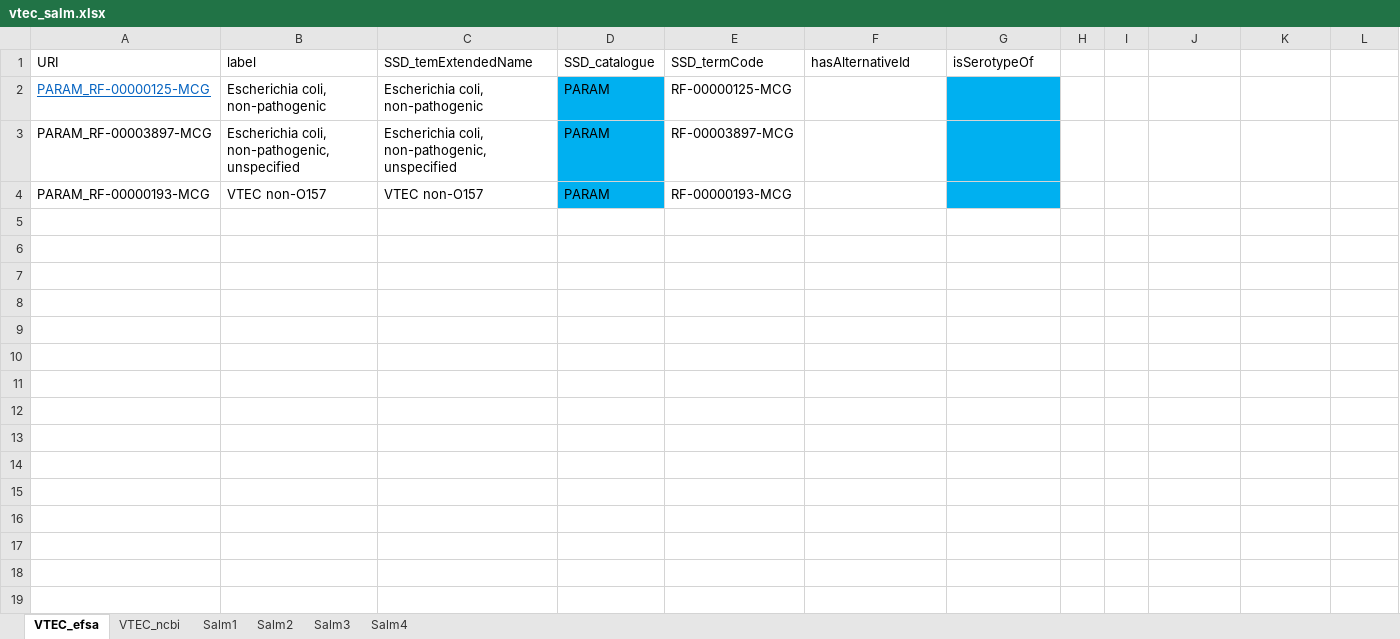
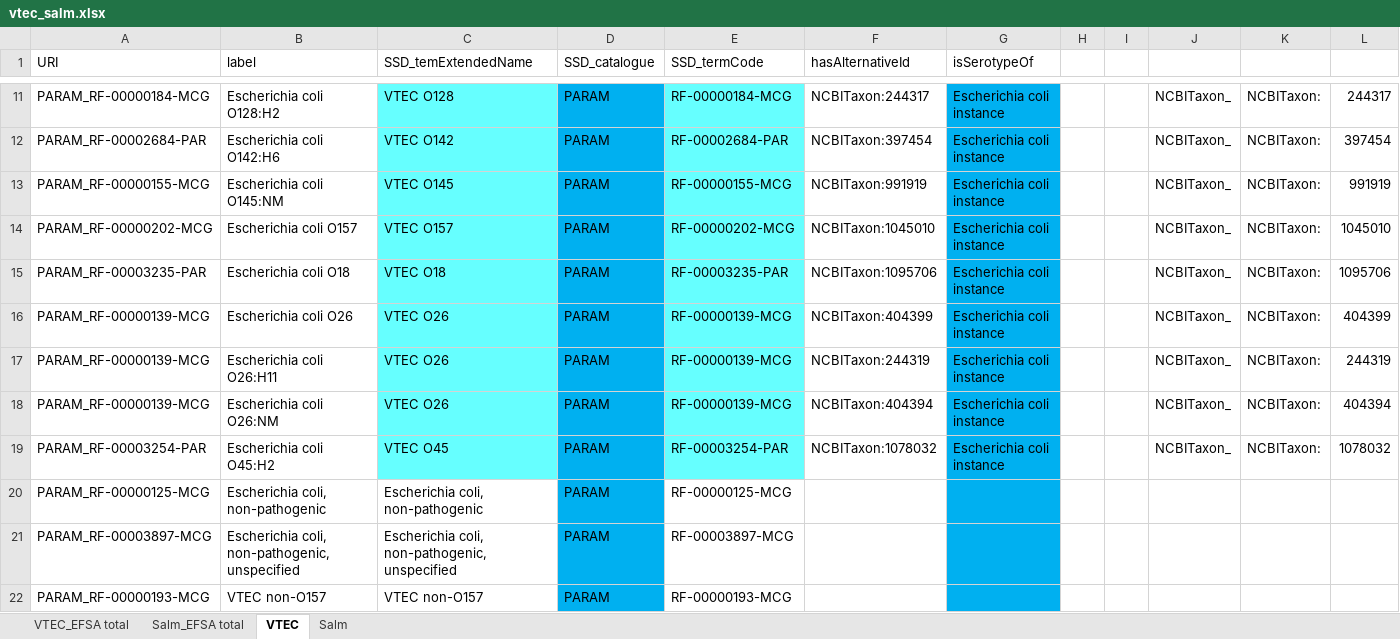
Before and after one commit to SVA-SE/HSO, an Excel workbook: docs/vtec_salm.xlsx, sheet VTEC, drawn as a sheet; only a part is shown, gaps mark what is left out; values as stored, in another font and other column widths than the file's, no borders; addresses are those after the commit; the diff covers the shown part only; the diff names each change by its address in the sheet, - before the commit and + after, or states it on an @@ line.

Commit message:
Ecoli instances from EFSA

```diff
--- a/docs/vtec_salm.xlsx (sheet VTEC)
+++ b/docs/vtec_salm.xlsx (sheet VTEC)
-sheet tab: VTEC_efsa
+sheet tab: VTEC
-sheet tab: Salm1
+sheet tab: Salm
-sheet tab: VTEC_ncbi
-sheet tab: Salm2
-sheet tab: Salm3
-sheet tab: Salm4
+sheet tab: VTEC_EFSA total
+sheet tab: Salm_EFSA total
+row 11: PARAM_RF-00000184-MCG | Escherichia coli O128:H2 | VTEC O128 | PARAM | RF-00000184-MCG | NCBITaxon:244317 | Escherichia coli instance |  |  | NCBITaxon_ | NCBITaxon: | 244317
+row 12: PARAM_RF-00002684-PAR | Escherichia coli O142:H6 | VTEC O142 | PARAM | RF-00002684-PAR | NCBITaxon:397454 | Escherichia coli instance |  |  | NCBITaxon_ | NCBITaxon: | 397454
+row 13: PARAM_RF-00000155-MCG | Escherichia coli O145:NM | VTEC O145 | PARAM | RF-00000155-MCG | NCBITaxon:991919 | Escherichia coli instance |  |  | NCBITaxon_ | NCBITaxon: | 991919
+row 14: PARAM_RF-00000202-MCG | Escherichia coli O157 | VTEC O157 | PARAM | RF-00000202-MCG | NCBITaxon:1045010 | Escherichia coli instance |  |  | NCBITaxon_ | NCBITaxon: | 1045010
+row 15: PARAM_RF-00003235-PAR | Escherichia coli O18 | VTEC O18 | PARAM | RF-00003235-PAR | NCBITaxon:1095706 | Escherichia coli instance |  |  | NCBITaxon_ | NCBITaxon: | 1095706
+row 16: PARAM_RF-00000139-MCG | Escherichia coli O26 | VTEC O26 | PARAM | RF-00000139-MCG | NCBITaxon:404399 | Escherichia coli instance |  |  | NCBITaxon_ | NCBITaxon: | 404399
+row 17: PARAM_RF-00000139-MCG | Escherichia coli O26:H11 | VTEC O26 | PARAM | RF-00000139-MCG | NCBITaxon:244319 | Escherichia coli instance |  |  | NCBITaxon_ | NCBITaxon: | 244319
+row 18: PARAM_RF-00000139-MCG | Escherichia coli O26:NM | VTEC O26 | PARAM | RF-00000139-MCG | NCBITaxon:404394 | Escherichia coli instance |  |  | NCBITaxon_ | NCBITaxon: | 404394
+row 19: PARAM_RF-00003254-PAR | Escherichia coli O45:H2 | VTEC O45 | PARAM | RF-00003254-PAR | NCBITaxon:1078032 | Escherichia coli instance |  |  | NCBITaxon_ | NCBITaxon: | 1078032
@@ A20 underline: on → off, text colour: #0563C1 → black @@
```
Also changed, not shown: 9 added rows elsewhere in this sheet, sheet Salm, 9 other files.
